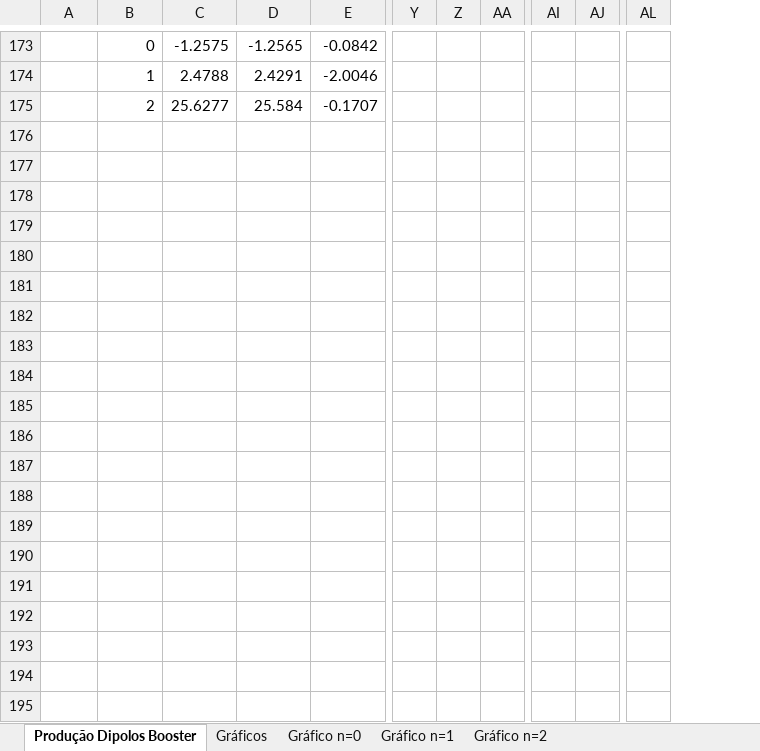
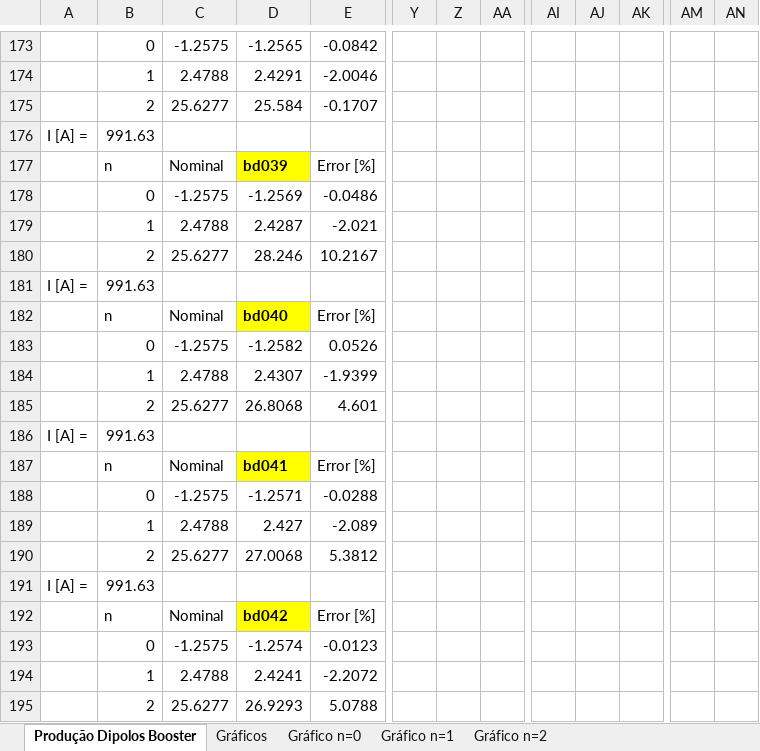
Before and after one commit to lnls-ima/bo-dipoles, an Excel workbook: model-09/measurement/magnetic/hallprobe/production/All_dipoles.xlsx, sheet Produção Dipolos Booster, drawn as a sheet; only a part is shown, gaps mark what is left out; values as stored, in another font and other column widths than the file's, no borders; charts and pictures and conditional formats not drawn; removed rows and columns are numbered as before the commit, all else as after; rows hold the shown columns only; the diff covers the shown part only; the diff names each change by its address in the sheet, - before the commit and + after, or states it on an @@ line.

Commit message:
Add Hall probe measurements

```diff
--- a/model-09/measurement/magnetic/hallprobe/production/All_dipoles.xlsx (sheet Produção Dipolos Booster)
+++ b/model-09/measurement/magnetic/hallprobe/production/All_dipoles.xlsx (sheet Produção Dipolos Booster)
-column Z, empty
+column Z, empty
+column AJ, empty
+column AN, empty
+row 176: I [A] = | 991.63
+row 177:  | n | Nominal | bd039 | Error [%]
+row 178:  | 0 | -1.2575 | -1.2569 | -0.0486
+row 179:  | 1 | 2.4788 | 2.4287 | -2.021
+row 180:  | 2 | 25.6277 | 28.246 | 10.2167
+row 181: I [A] = | 991.63
+row 182:  | n | Nominal | bd040 | Error [%]
+row 183:  | 0 | -1.2575 | -1.2582 | 0.0526
+row 184:  | 1 | 2.4788 | 2.4307 | -1.9399
+row 185:  | 2 | 25.6277 | 26.8068 | 4.601
+row 186: I [A] = | 991.63
+row 187:  | n | Nominal | bd041 | Error [%]
+row 188:  | 0 | -1.2575 | -1.2571 | -0.0288
+row 189:  | 1 | 2.4788 | 2.427 | -2.089
+row 190:  | 2 | 25.6277 | 27.0068 | 5.3812
+row 191: I [A] = | 991.63
+row 192:  | n | Nominal | bd042 | Error [%]
+row 193:  | 0 | -1.2575 | -1.2574 | -0.0123
+row 194:  | 1 | 2.4788 | 2.4241 | -2.2072
+row 195:  | 2 | 25.6277 | 26.9293 | 5.0788
```
Also changed, not shown: 88 added rows, 13 removed rows, 147 edited cells and cell formats elsewhere in this sheet, formulas that keep their value, charts or pictures, 19 other files.
